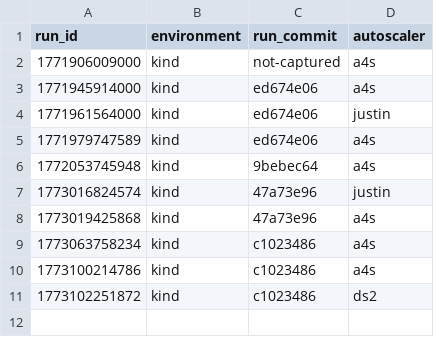
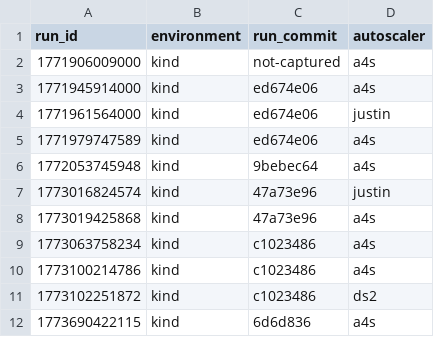
Before and after one commit to RyanL123/memory-aware-scaling, a CSV file: results/nexmark/q8/runs.csv, drawn as a sheet.

```diff
--- a/results/nexmark/q8/runs.csv
+++ b/results/nexmark/q8/runs.csv
@@ -11 +11,2 @@ run_id,environment,run_commit,autoscaler
 1773102251872,kind,c1023486,ds2
+1773690422115,kind,6d6d836,a4s
```
Also changed, not shown: 2 other files.
